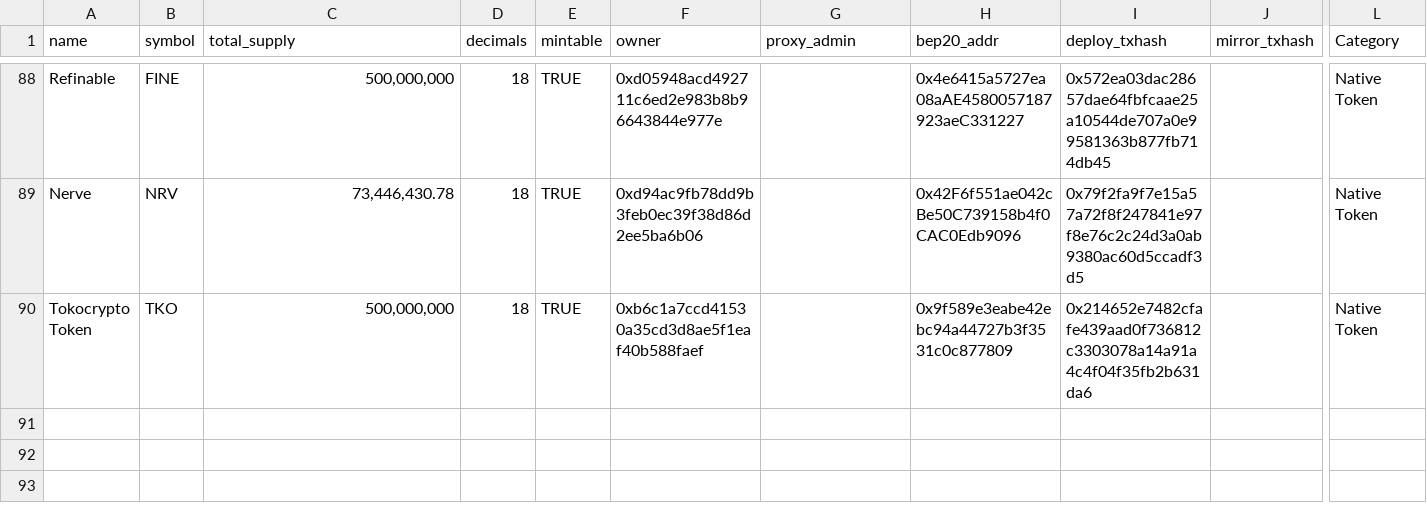
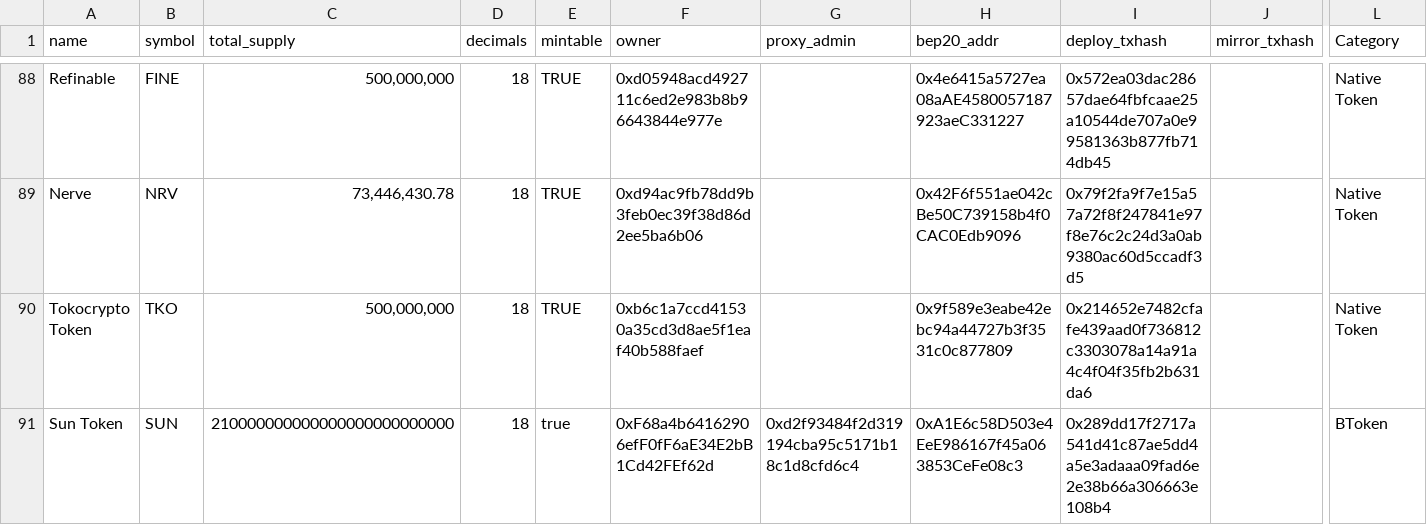
Before and after one commit to bnb-chain/bep20-issue-mirror-stats, a CSV file: bep20-issue-mirror-stats.csv, drawn as a sheet; only a part is shown, gaps mark what is left out; rows hold the shown columns only; the diff names each change by its address in the sheet, - before the commit and + after, or states it on an @@ line.

Commit message:
update stats

```diff
--- a/bep20-issue-mirror-stats.csv
+++ b/bep20-issue-mirror-stats.csv
+row 91: Sun Token | SUN | 210000000000000000000000000 | 18 | true | 0xF68a4b64162906efF0fF6aE34E2bB1Cd42FEf62d | 0xd2f93484f2d319194cba95c5171b18c1d8cfd6c4 | 0xA1E6c58D503e4EeE986167f45a063853CeFe08c3 | 0x289dd17f2717a541d41c87ae5dd4a5e3adaaa09fad6e2e38b66a306663e108b4 |  | BToken
```
